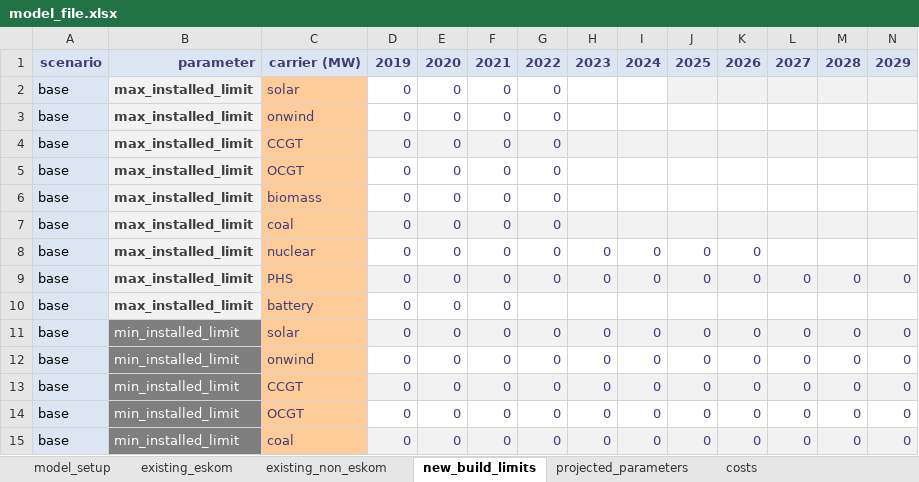
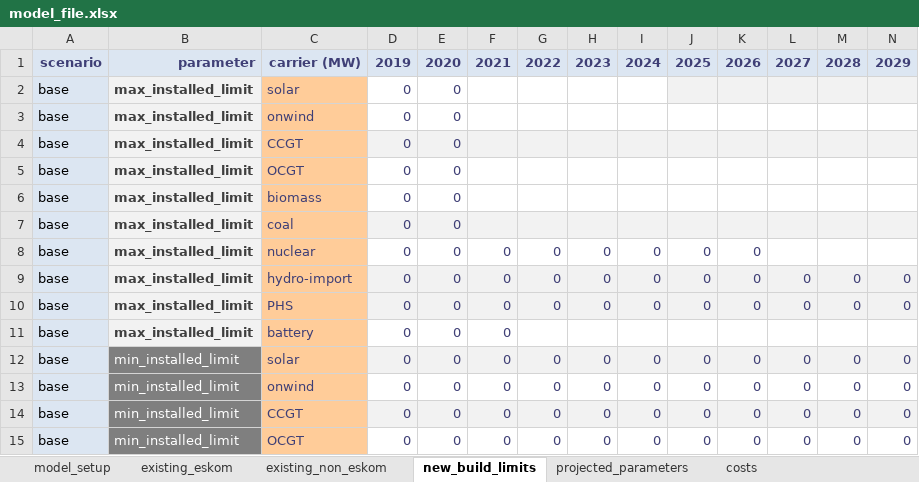
Before and after one commit to PyPSA/pypsa-za, an Excel workbook: model_file.xlsx, sheet new_build_limits, drawn as a sheet; only a part is shown; the shorter side is filled out with more unchanged rows; values as stored, in another font and other column widths than the file's, no borders; conditional formats not drawn; rows hold the shown columns only; the diff covers the shown part only; the diff names each change by its address in the sheet, - before the commit and + after, or states it on an @@ line.

```diff
--- a/model_file.xlsx (sheet new_build_limits)
+++ b/model_file.xlsx (sheet new_build_limits)
-F2:F7: 0
+F2:F7: (empty)
-G2:G7: 0
+G2:G7: (empty)
+row 9: base | max_installed_limit | hydro-import | 0 | 0 | 0 | 0 | 0 | 0 | 0 | 0 | 0 | 0 | 0
```
Also changed, not shown: 24 added rows, 2 removed rows, 35 edited cells and cell formats elsewhere in this sheet, sheet existing_non_eskom, sheet existing_eskom, sheet costs, sheet projected_parameters, sheet model_setup, formulas that keep their value, hidden cells, 26 other files.
